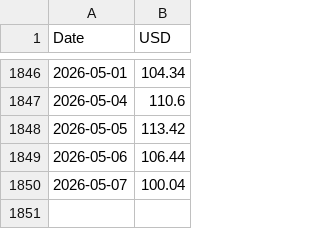
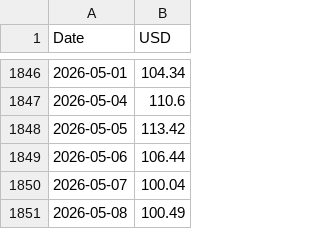
Before and after one commit to Poloigithub/preciobrent, a CSV file: brent_prices.csv, drawn as a sheet; only a part is shown, gaps mark what is left out.

```diff
--- a/brent_prices.csv
+++ b/brent_prices.csv
@@ -1850 +1850,2 @@ Date,USD
 2026-05-07,100.04
+2026-05-08,100.49
```
Also changed, not shown: 1 other file.
